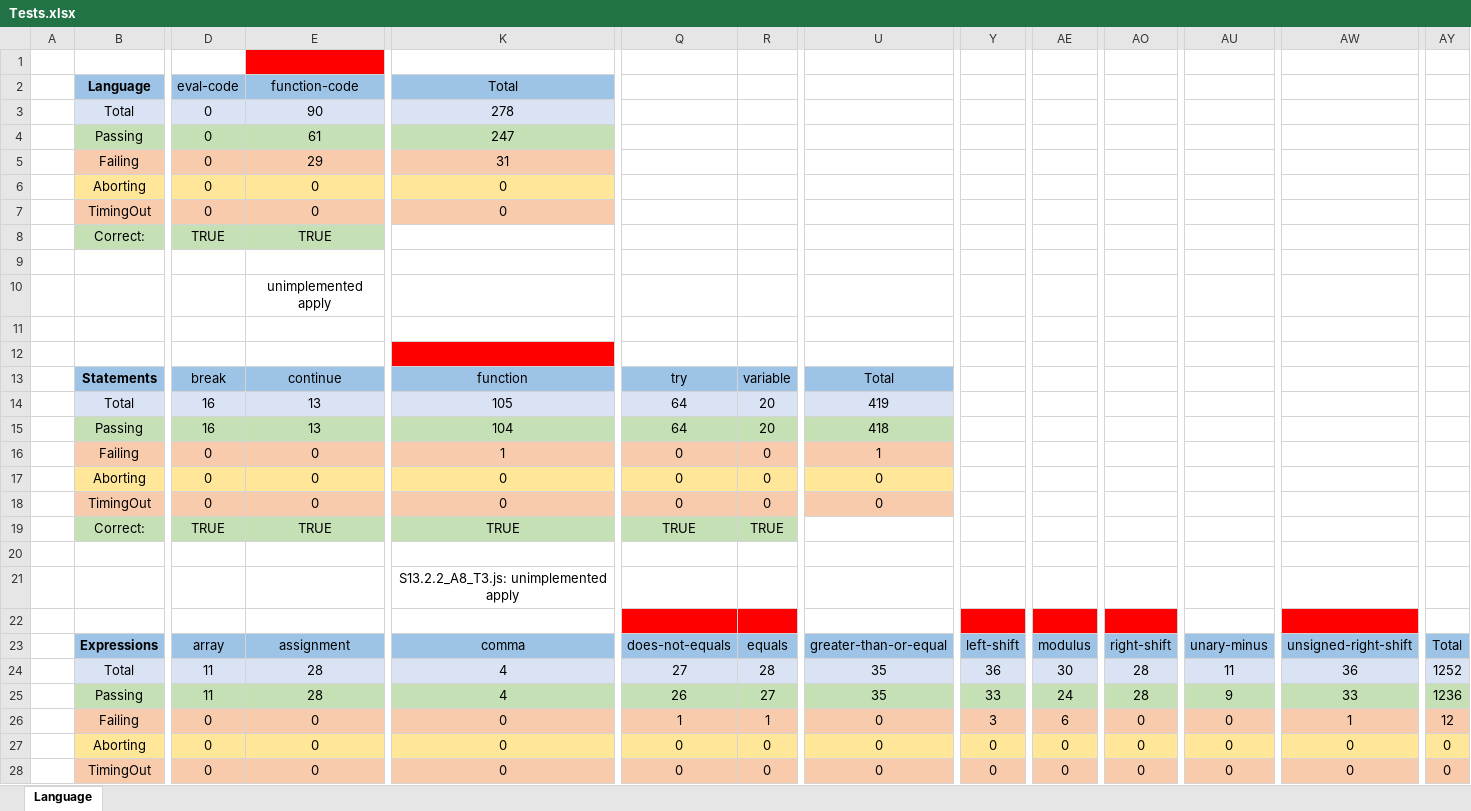
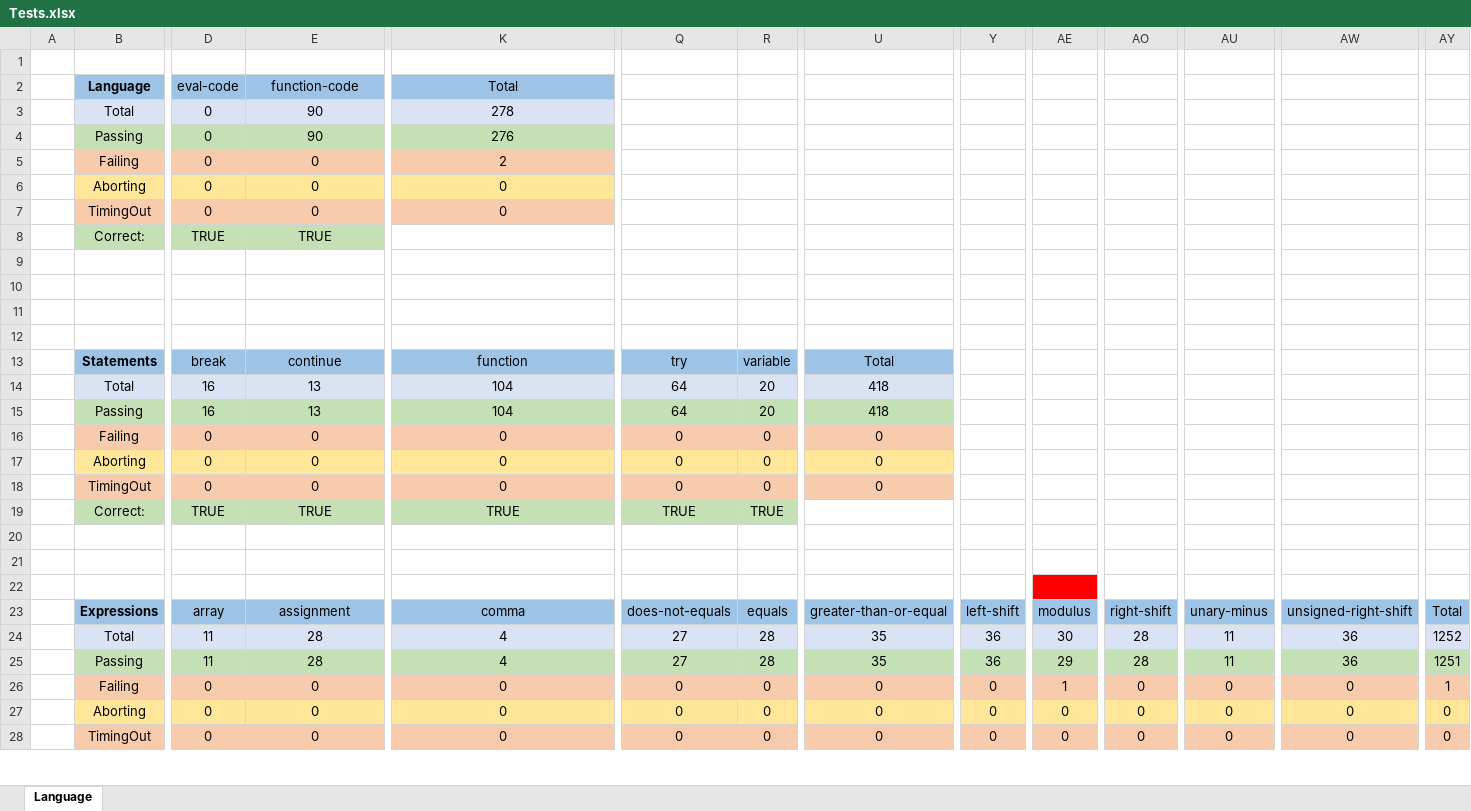
Before and after one commit to j3fsantos/IFlowJaVerT, an Excel workbook: test262/Tests.xlsx, sheet Language, drawn as a sheet; only a part is shown, gaps mark what is left out; values as stored, in another font and other column widths than the file's, no borders; the diff covers the shown part only; the diff names each change by its address in the sheet, - before the commit and + after, or states it on an @@ line.

Commit message:
ggggggggg apply

```diff
--- a/test262/Tests.xlsx (sheet Language)
+++ b/test262/Tests.xlsx (sheet Language)
-E1 fill: #FF0000
+E1 fill: none
-E4: 61
+E4: 90
-K4: 247
+K4: 276
-E5: 29
+E5: 0
-K5: 31
+K5: 2
-E10: unimplemented apply
+E10: (empty)
-K12 fill: #FF0000
+K12 fill: none
-K14: 105
+K14: 104
-U14: 419
+U14: 418
-K16: 1
+K16: 0
-U16: 1
+U16: 0
-K21: S13.2.2_A8_T3.js: unimplemented apply
+K21: (empty)
-Q22:R22 fill: #FF0000
+Q22:R22 fill: none
-Y22 fill: #FF0000
+Y22 fill: none
-AO22 fill: #FF0000
+AO22 fill: none
-AW22 fill: #FF0000
+AW22 fill: none
-Q25: 26
+Q25: 27
-R25: 27
+R25: 28
-Y25: 33
+Y25: 36
-AE25: 24
+AE25: 29
-AU25: 9
+AU25: 11
-AW25: 33
+AW25: 36
-AY25: 1236
+AY25: 1251
-Q26: 1
+Q26: 0
-R26: 1
+R26: 0
-Y26: 3
+Y26: 0
-AE26: 6
+AE26: 1
-AW26: 1
+AW26: 0
-AY26: 12
+AY26: 1
```
Also changed, not shown: 1 added row, 1 removed row and 2 edited cells elsewhere in this sheet, 5 other files.
